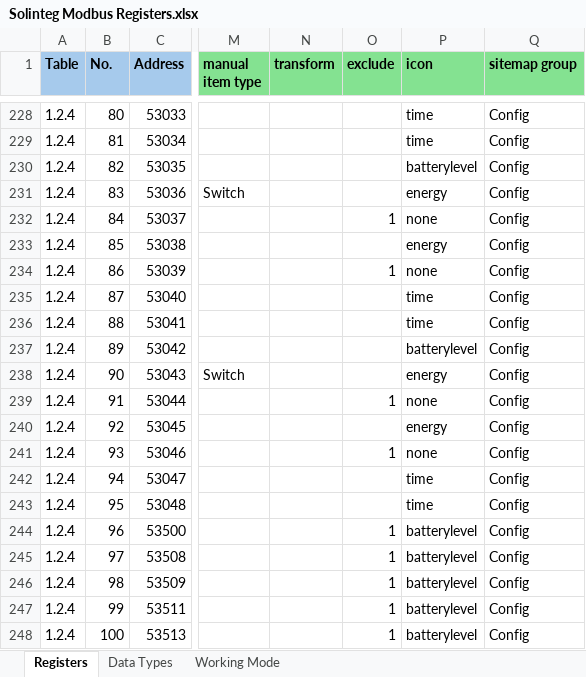
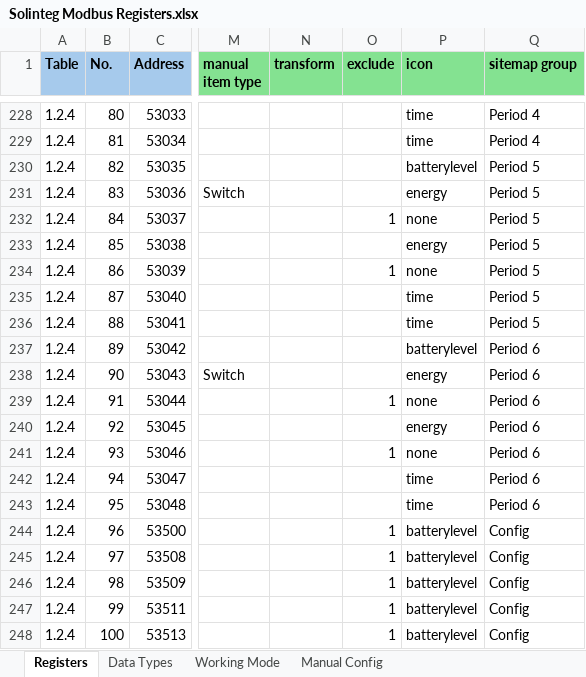
Before and after one commit to bern77/openhab-solinteg-config, an Excel workbook: Solinteg Modbus Registers.xlsx, sheet Registers, drawn as a sheet; only a part is shown, gaps mark what is left out; values as stored, in another font and other column widths than the file's, no borders; conditional formats not drawn; the diff covers the shown part only; the diff names each change by its address in the sheet, - before the commit and + after, or states it on an @@ line.

Commit message:
Sitemap extended with manually defined items, improved documentation

```diff
--- a/Solinteg Modbus Registers.xlsx (sheet Registers)
+++ b/Solinteg Modbus Registers.xlsx (sheet Registers)
+sheet tab: Manual Config
-Q228:Q229 (sitemap group): Config
+Q228:Q229 (sitemap group): Period 4
-Q230:Q236 (sitemap group): Config
+Q230:Q236 (sitemap group): Period 5
-Q237:Q243 (sitemap group): Config
+Q237:Q243 (sitemap group): Period 6
```
Also changed, not shown: 27 edited cells elsewhere in this sheet, 7 other files.
